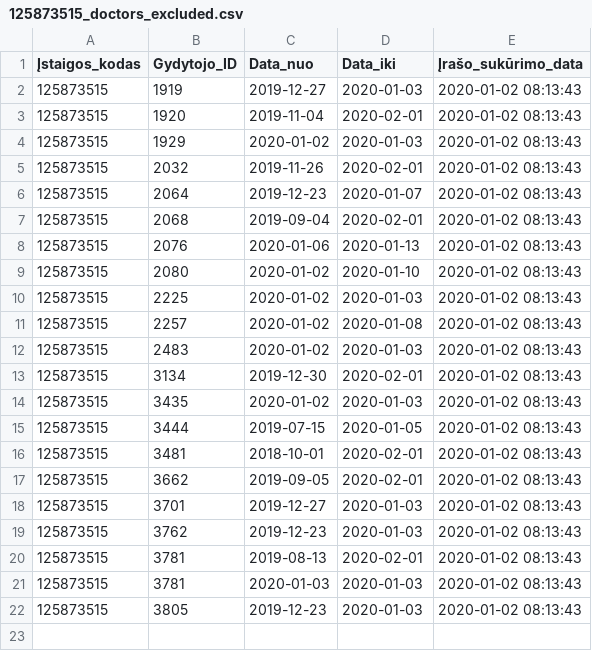
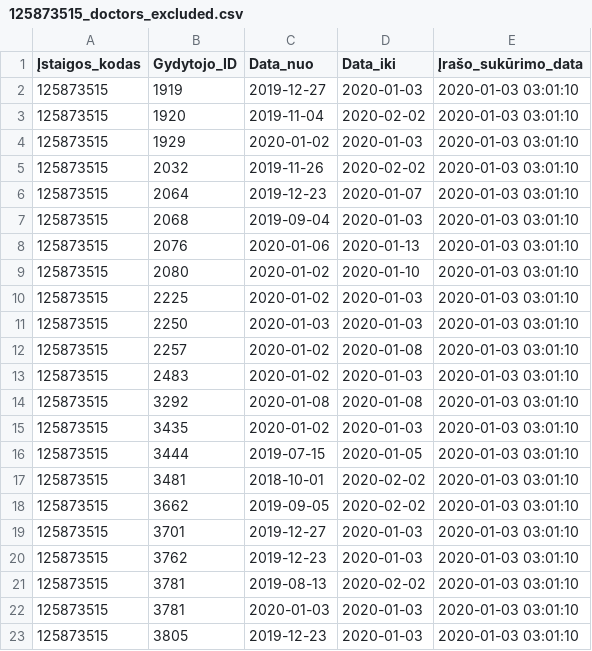
Before and after one commit to vilnius/centro-poliklinika, a CSV file: data/Centro_poliklinika/Registracija/125873515_doctors_excluded.csv, drawn as a sheet.

Commit message:
Centro poliklinika automatic update

```diff
--- a/data/Centro_poliklinika/Registracija/125873515_doctors_excluded.csv
+++ b/data/Centro_poliklinika/Registracija/125873515_doctors_excluded.csv
@@ -1,22 +1,23 @@
 Įstaigos_kodas;Gydytojo_ID;Data_nuo;Data_iki;Įrašo_sukūrimo_data
-125873515;1919;2019-12-27;2020-01-03;2020-01-02 08:13:43
-125873515;1920;2019-11-04;2020-02-01;2020-01-02 08:13:43
-125873515;1929;2020-01-02;2020-01-03;2020-01-02 08:13:43
-125873515;2032;2019-11-26;2020-02-01;2020-01-02 08:13:43
-125873515;2064;2019-12-23;2020-01-07;2020-01-02 08:13:43
-125873515;2068;2019-09-04;2020-02-01;2020-01-02 08:13:43
-125873515;2076;2020-01-06;2020-01-13;2020-01-02 08:13:43
-125873515;2080;2020-01-02;2020-01-10;2020-01-02 08:13:43
-125873515;2225;2020-01-02;2020-01-03;2020-01-02 08:13:43
-125873515;2257;2020-01-02;2020-01-08;2020-01-02 08:13:43
-125873515;2483;2020-01-02;2020-01-03;2020-01-02 08:13:43
-125873515;3134;2019-12-30;2020-02-01;2020-01-02 08:13:43
-125873515;3435;2020-01-02;2020-01-03;2020-01-02 08:13:43
-125873515;3444;2019-07-15;2020-01-05;2020-01-02 08:13:43
-125873515;3481;2018-10-01;2020-02-01;2020-01-02 08:13:43
-125873515;3662;2019-09-05;2020-02-01;2020-01-02 08:13:43
-125873515;3701;2019-12-27;2020-01-03;2020-01-02 08:13:43
-125873515;3762;2019-12-23;2020-01-03;2020-01-02 08:13:43
-125873515;3781;2019-08-13;2020-02-01;2020-01-02 08:13:43
-125873515;3781;2020-01-03;2020-01-03;2020-01-02 08:13:43
-125873515;3805;2019-12-23;2020-01-03;2020-01-02 08:13:43
+125873515;1919;2019-12-27;2020-01-03;2020-01-03 03:01:10
+125873515;1920;2019-11-04;2020-02-02;2020-01-03 03:01:10
+125873515;1929;2020-01-02;2020-01-03;2020-01-03 03:01:10
+125873515;2032;2019-11-26;2020-02-02;2020-01-03 03:01:10
+125873515;2064;2019-12-23;2020-01-07;2020-01-03 03:01:10
+125873515;2068;2019-09-04;2020-01-03;2020-01-03 03:01:10
+125873515;2076;2020-01-06;2020-01-13;2020-01-03 03:01:10
+125873515;2080;2020-01-02;2020-01-10;2020-01-03 03:01:10
+125873515;2225;2020-01-02;2020-01-03;2020-01-03 03:01:10
+125873515;2250;2020-01-03;2020-01-03;2020-01-03 03:01:10
+125873515;2257;2020-01-02;2020-01-08;2020-01-03 03:01:10
+125873515;2483;2020-01-02;2020-01-03;2020-01-03 03:01:10
+125873515;3292;2020-01-08;2020-01-08;2020-01-03 03:01:10
+125873515;3435;2020-01-02;2020-01-03;2020-01-03 03:01:10
+125873515;3444;2019-07-15;2020-01-05;2020-01-03 03:01:10
+125873515;3481;2018-10-01;2020-02-02;2020-01-03 03:01:10
+125873515;3662;2019-09-05;2020-02-02;2020-01-03 03:01:10
+125873515;3701;2019-12-27;2020-01-03;2020-01-03 03:01:10
+125873515;3762;2019-12-23;2020-01-03;2020-01-03 03:01:10
+125873515;3781;2019-08-13;2020-02-02;2020-01-03 03:01:10
+125873515;3781;2020-01-03;2020-01-03;2020-01-03 03:01:10
+125873515;3805;2019-12-23;2020-01-03;2020-01-03 03:01:10
```
Also changed, not shown: data/Centro_poliklinika/Registracija/125873515_family_doctors_list.csv, 1 other file.
